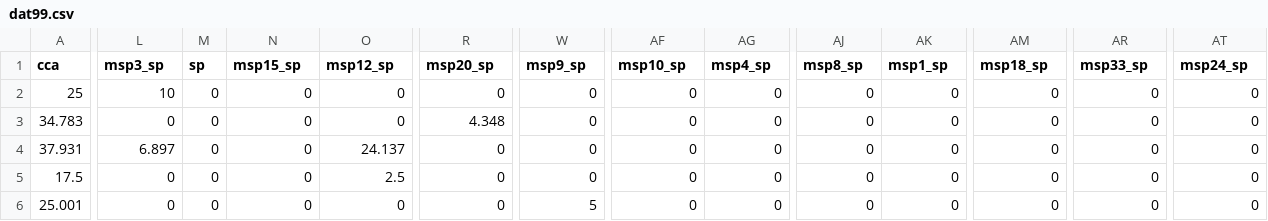
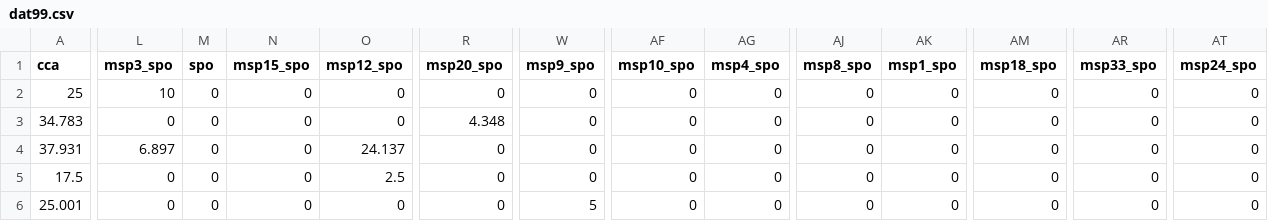
Before and after one commit to BaptisteFrattini/Clustering, a CSV file: data/derived-data/dat99.csv, drawn as a sheet; only a part is shown, gaps mark what is left out; the diff covers the shown part only; the diff names each change by its address in the sheet, - before the commit and + after, or states it on an @@ line.

```diff
--- a/data/derived-data/dat99.csv
+++ b/data/derived-data/dat99.csv
-L1: msp3_sp
+L1: msp3_spo
-M1: sp
+M1: spo
-N1: msp15_sp
+N1: msp15_spo
-O1: msp12_sp
+O1: msp12_spo
-R1: msp20_sp
+R1: msp20_spo
-W1: msp9_sp
+W1: msp9_spo
-AF1: msp10_sp
+AF1: msp10_spo
-AG1: msp4_sp
+AG1: msp4_spo
-AJ1: msp8_sp
+AJ1: msp8_spo
-AK1: msp1_sp
+AK1: msp1_spo
-AM1: msp18_sp
+AM1: msp18_spo
-AR1: msp33_sp
+AR1: msp33_spo
-AT1: msp24_sp
+AT1: msp24_spo
```
Also changed, not shown: 9 edited cells elsewhere in this file, data/derived-data/dat95.csv, data/derived-data/dat_red_95.csv, 28 other files.
